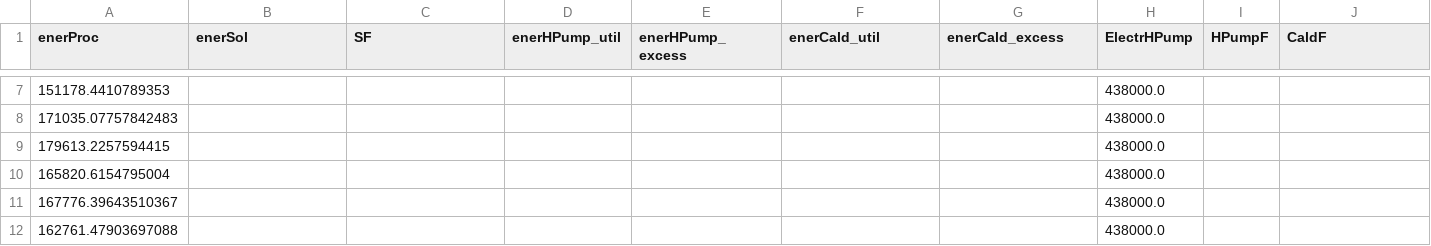
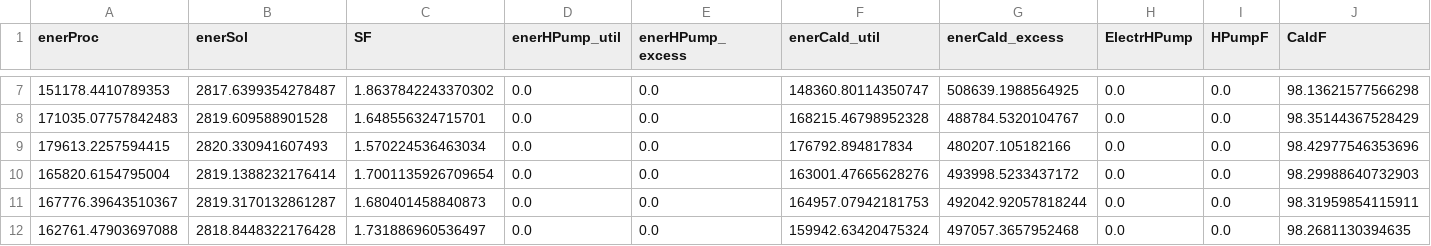
Before and after one commit to thenergy/sun4heat, a CSV file: visualizaciones/swh_bhp_calc/resultados/balance_anual.csv, drawn as a sheet; only a part is shown, gaps mark what is left out; the diff covers the shown part only; the diff names each change by its address in the sheet, - before the commit and + after, or states it on an @@ line.

```diff
--- a/visualizaciones/swh_bhp_calc/resultados/balance_anual.csv
+++ b/visualizaciones/swh_bhp_calc/resultados/balance_anual.csv
-B7 (enerSol): (empty)
+B7 (enerSol): 2817.6399354278487
-C7 (SF): (empty)
+C7 (SF): 1.8637842243370302
-D7:D12 (enerHPump_util): (empty)
+D7:D12 (enerHPump_util): 0.0
-E7:E12 (enerHPump_excess): (empty)
+E7:E12 (enerHPump_excess): 0.0
-F7 (enerCald_util): (empty)
+F7 (enerCald_util): 148360.80114350747
-G7 (enerCald_excess): (empty)
+G7 (enerCald_excess): 508639.1988564925
-H7:H12 (ElectrHPump): 438000.0
+H7:H12 (ElectrHPump): 0.0
-I7:I12 (HPumpF): (empty)
+I7:I12 (HPumpF): 0.0
-J7 (CaldF): (empty)
+J7 (CaldF): 98.13621577566298
-B8 (enerSol): (empty)
+B8 (enerSol): 2819.609588901528
-C8 (SF): (empty)
+C8 (SF): 1.648556324715701
-F8 (enerCald_util): (empty)
+F8 (enerCald_util): 168215.46798952328
-G8 (enerCald_excess): (empty)
+G8 (enerCald_excess): 488784.5320104767
-J8 (CaldF): (empty)
+J8 (CaldF): 98.35144367528429
-B9 (enerSol): (empty)
+B9 (enerSol): 2820.330941607493
-C9 (SF): (empty)
+C9 (SF): 1.570224536463034
-F9 (enerCald_util): (empty)
+F9 (enerCald_util): 176792.894817834
-G9 (enerCald_excess): (empty)
+G9 (enerCald_excess): 480207.105182166
-J9 (CaldF): (empty)
+J9 (CaldF): 98.42977546353696
-B10 (enerSol): (empty)
+B10 (enerSol): 2819.1388232176414
-C10 (SF): (empty)
+C10 (SF): 1.7001135926709654
-F10 (enerCald_util): (empty)
+F10 (enerCald_util): 163001.47665628276
-G10 (enerCald_excess): (empty)
+G10 (enerCald_excess): 493998.5233437172
-J10 (CaldF): (empty)
+J10 (CaldF): 98.29988640732903
-B11 (enerSol): (empty)
+B11 (enerSol): 2819.3170132861287
-C11 (SF): (empty)
+C11 (SF): 1.680401458840873
-F11 (enerCald_util): (empty)
+F11 (enerCald_util): 164957.07942181753
-G11 (enerCald_excess): (empty)
+G11 (enerCald_excess): 492042.92057818244
-J11 (CaldF): (empty)
+J11 (CaldF): 98.31959854115911
-B12 (enerSol): (empty)
+B12 (enerSol): 2818.8448322176428
-C12 (SF): (empty)
+C12 (SF): 1.731886960536497
-F12 (enerCald_util): (empty)
+F12 (enerCald_util): 159942.63420475324
-G12 (enerCald_excess): (empty)
+G12 (enerCald_excess): 497057.3657952468
-J12 (CaldF): (empty)
+J12 (CaldF): 98.2681130394635
```
Also changed, not shown: 135 edited cells elsewhere in this file, visualizaciones/swh_bhp_calc/resultados/balances_mensuales_año/balance_mensual_2024.csv, 4 other files.
